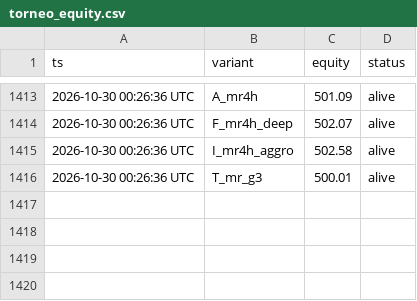
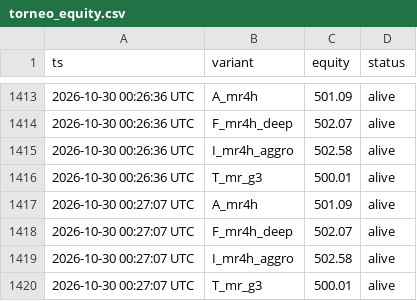
Before and after one commit to maucarrasz/arb-paper-bot, a CSV file: torneo_equity.csv, drawn as a sheet; only a part is shown, gaps mark what is left out.

```diff
--- a/torneo_equity.csv
+++ b/torneo_equity.csv
@@ -1416 +1416,5 @@ ts,variant,equity,status
 2026-10-30 00:26:36 UTC,T_mr_g3,500.01,alive
+2026-10-30 00:27:07 UTC,A_mr4h,501.09,alive
+2026-10-30 00:27:07 UTC,F_mr4h_deep,502.07,alive
+2026-10-30 00:27:07 UTC,I_mr4h_aggro,502.58,alive
+2026-10-30 00:27:07 UTC,T_mr_g3,500.01,alive
```
Also changed, not shown: moonbet_equity.csv, 44 other files.
